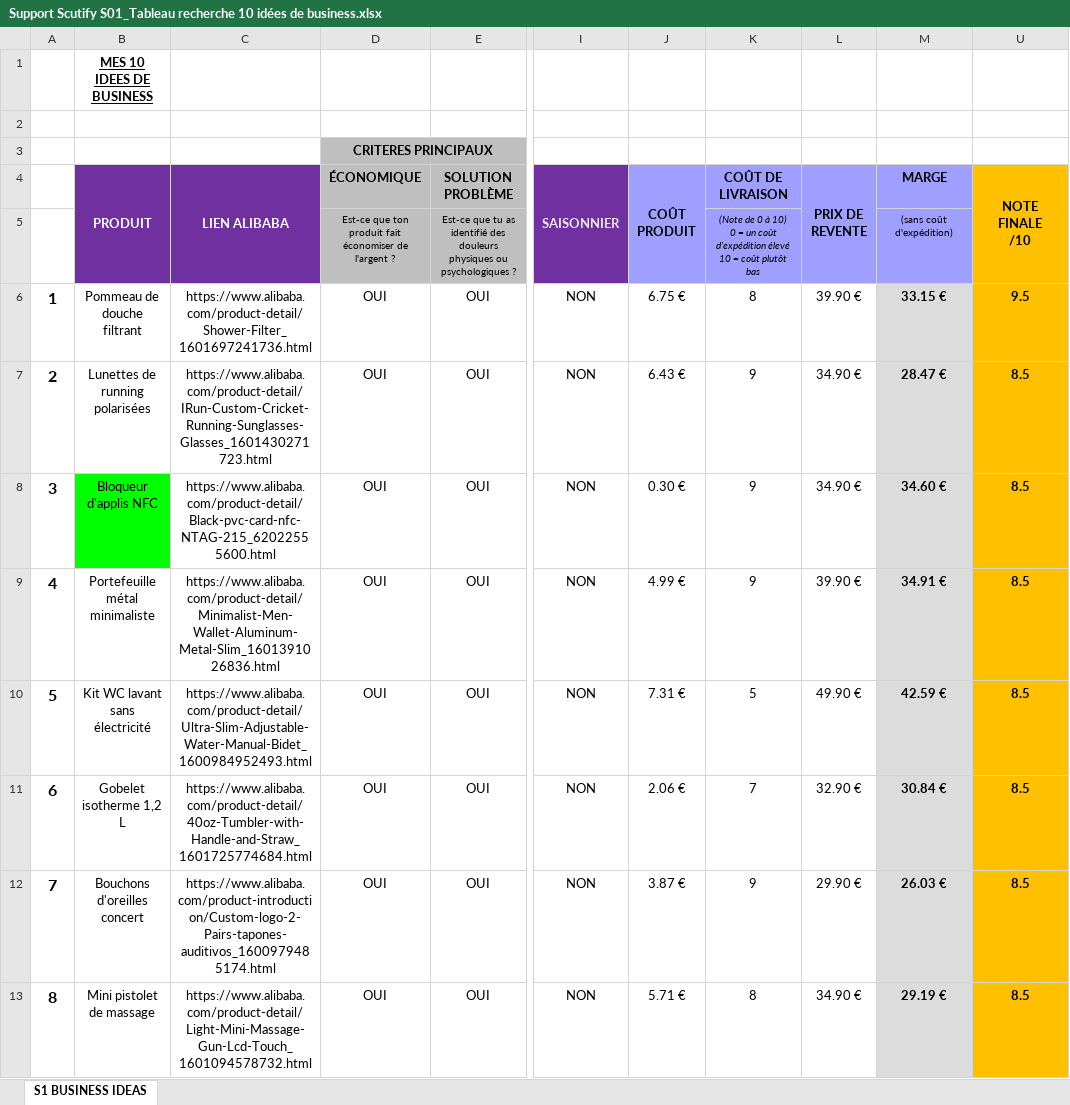
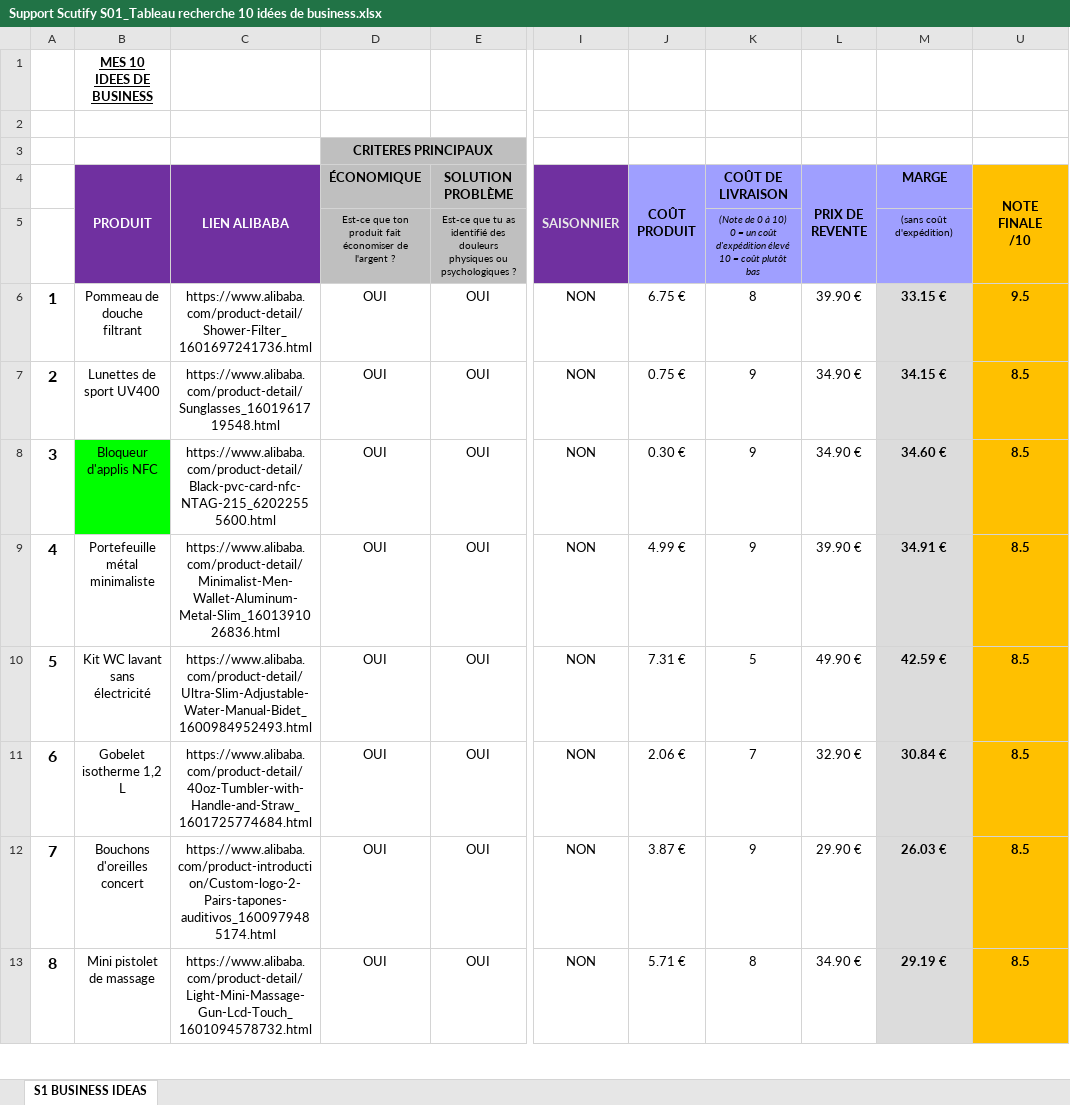
Before and after one commit to jgnrpgn9hd-cmd/Jimy, an Excel workbook: scutify/Support Scutify S01_Tableau recherche 10 idées de business.xlsx, sheet S1 BUSINESS IDEAS, drawn as a sheet; only a part is shown, gaps mark what is left out; values as stored, in another font and other column widths than the file's, no borders; charts and pictures not drawn; the diff names each change by its address in the sheet, - before the commit and + after, or states it on an @@ line.

```diff
--- a/scutify/Support Scutify S01_Tableau recherche 10 idées de business.xlsx (sheet S1 BUSINESS IDEAS)
+++ b/scutify/Support Scutify S01_Tableau recherche 10 idées de business.xlsx (sheet S1 BUSINESS IDEAS)
-B7 (PRODUIT): Lunettes de running polarisées
+B7 (PRODUIT): Lunettes de sport UV400
-C7 (LIEN ALIBABA): https://www.alibaba.com/product-detail/IRun-Custom-Cricket-Running-Sunglasses-Glasses_1601430271723.html
+C7 (LIEN ALIBABA): https://www.alibaba.com/product-detail/Sunglasses_1601961719548.html
-J7 (COÛT PRODUIT): 6.43 €
+J7 (COÛT PRODUIT): 0.75 €
-M7 (MARGE): 28.47 €
+M7 (MARGE): 34.15 €
```
Also changed, not shown: hidden cells, scutify/Support Scutify S01 - version avec analyses.xlsx, 4 other files.
